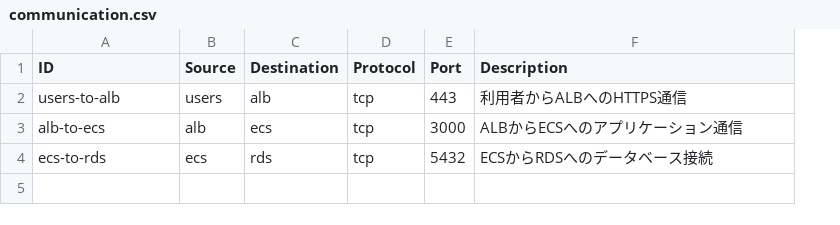
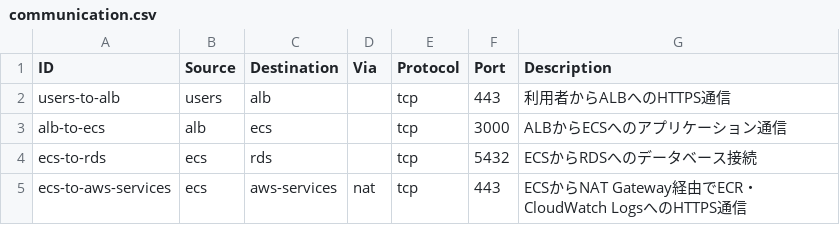
Before and after one commit to hoshico/terraform-docs-boilerplate, a CSV file: docs/tables/communication.csv, drawn as a sheet; the diff names each change by its address in the sheet, - before the commit and + after, or states it on an @@ line.

Commit message:
feat: add NAT gateway egress for ECS

```diff
--- a/docs/tables/communication.csv
+++ b/docs/tables/communication.csv
+column D (Via), empty
+row 5: ecs-to-aws-services | ecs | aws-services | nat | tcp | 443 | ECSからNAT Gateway経由でECR・CloudWatch LogsへのHTTPS通信
```
Also changed, not shown: 8 other files.
